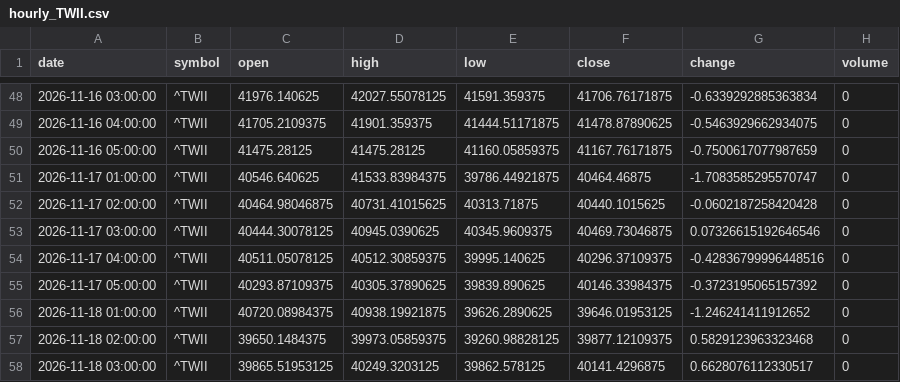
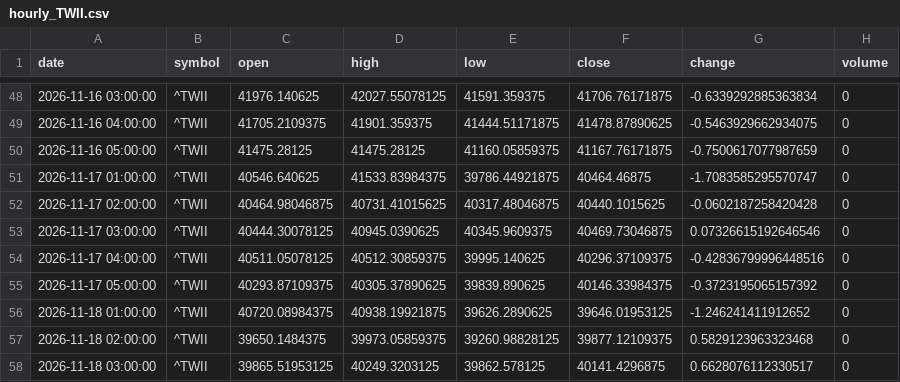
Before and after one commit to timhun/daily-podcast-stk, a CSV file: data/market/hourly_TWII.csv, drawn as a sheet; only a part is shown, gaps mark what is left out.

```diff
--- a/data/market/hourly_TWII.csv
+++ b/data/market/hourly_TWII.csv
@@ -51,3 +51,3 @@ date,symbol,open,high,low,close,change,volume
 2026-11-17 01:00:00,^TWII,40546.640625,41533.83984375,39786.44921875,40464.46875,-1.7083585295570747,0
-2026-11-17 02:00:00,^TWII,40464.98046875,40731.41015625,40313.71875,40440.1015625,-0.0602187258420428,0
+2026-11-17 02:00:00,^TWII,40464.98046875,40731.41015625,40317.48046875,40440.1015625,-0.0602187258420428,0
 2026-11-17 03:00:00,^TWII,40444.30078125,40945.0390625,40345.9609375,40469.73046875,0.07326615192646546,0
```
Also changed, not shown: data/market/daily_0050_TW.csv, data/market/daily_2330_TW.csv, 4 other files.
